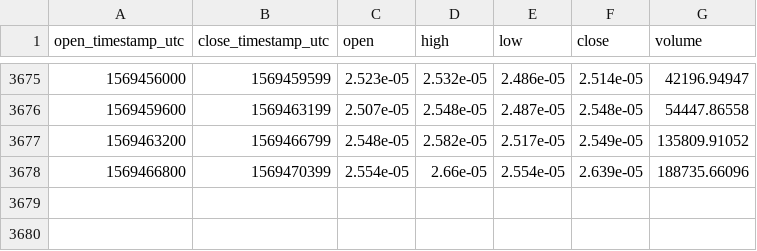
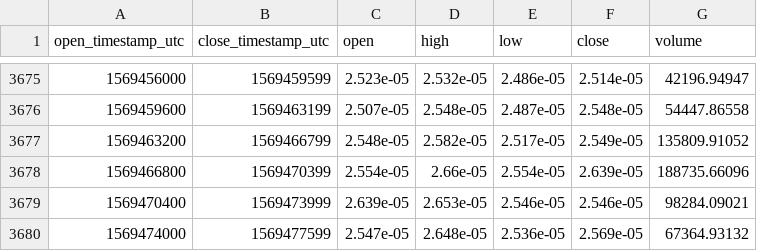
Before and after one commit to cryptobigbro/coinbasepro-ZRX-BTC, a CSV file: coinbasepro-ZRX-BTC-1h.csv, drawn as a sheet; only a part is shown, gaps mark what is left out.

Commit message:
Update OHLCV data.

```diff
--- a/coinbasepro-ZRX-BTC-1h.csv
+++ b/coinbasepro-ZRX-BTC-1h.csv
@@ -3678 +3678,3 @@ open_timestamp_utc,close_timestamp_utc,open,high,low,close,volume
 1569466800,1569470399,2.554e-05,2.66e-05,2.554e-05,2.639e-05,188735.66096
+1569470400,1569473999,2.639e-05,2.653e-05,2.546e-05,2.546e-05,98284.09021
+1569474000,1569477599,2.547e-05,2.648e-05,2.536e-05,2.569e-05,67364.93132
```
